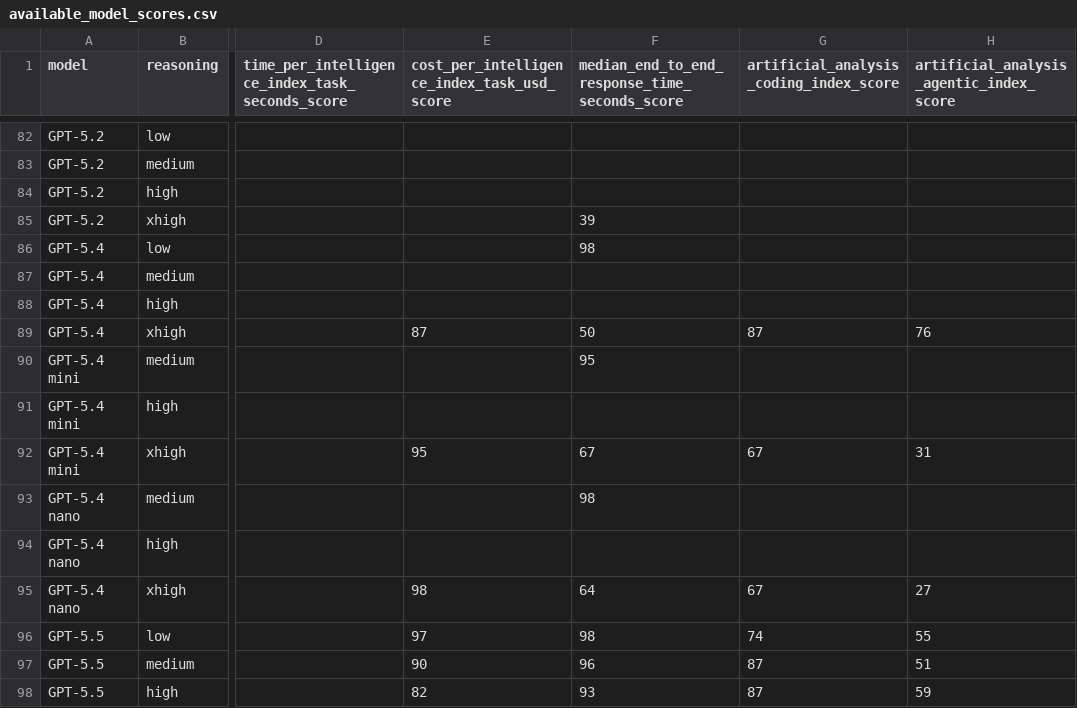
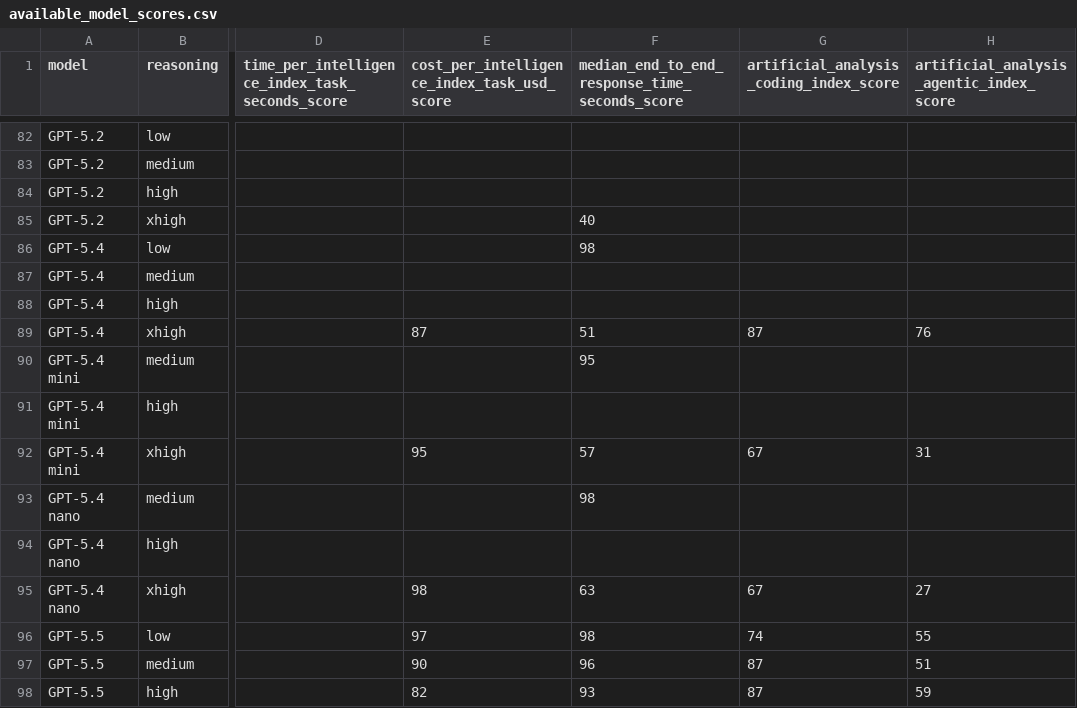
Before and after one commit to WD-Mitchell/which-model, a CSV file: data/available_model_scores.csv, drawn as a sheet; only a part is shown, gaps mark what is left out; the diff covers the shown part only; the diff names each change by its address in the sheet, - before the commit and + after, or states it on an @@ line.

```diff
--- a/data/available_model_scores.csv
+++ b/data/available_model_scores.csv
-F85: 39
+F85: 40
-F89: 50
+F89: 51
-F92: 67
+F92: 57
-F95: 64
+F95: 63
```
Also changed, not shown: 1 added row, 1 removed row, 3 moved rows and 58 edited cells elsewhere in this file, data/available_model_raw_values.csv.
